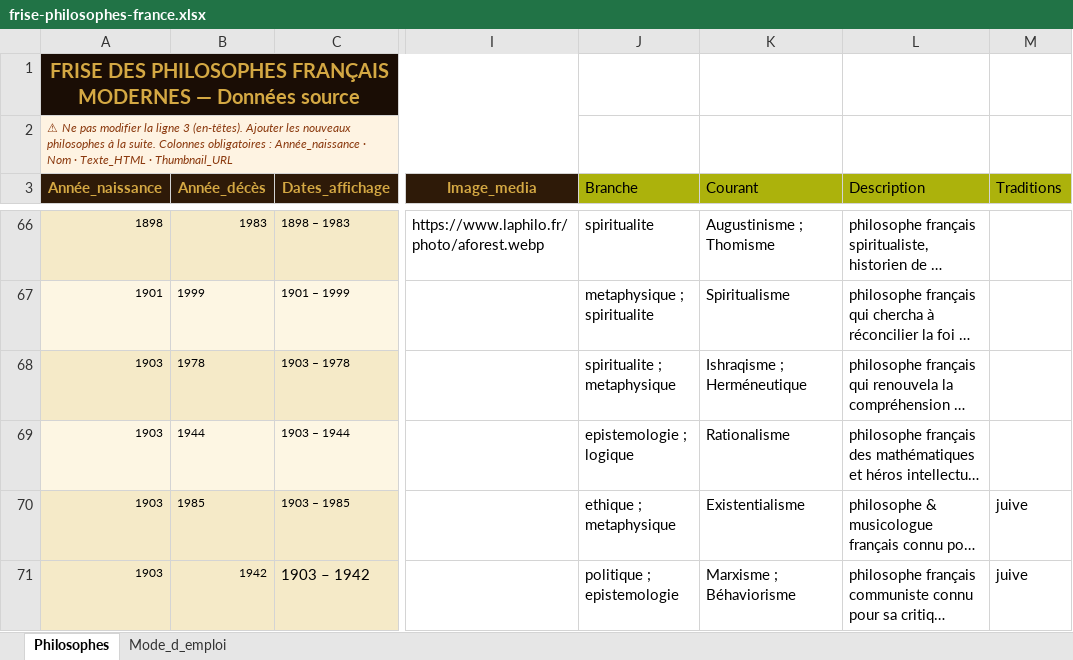
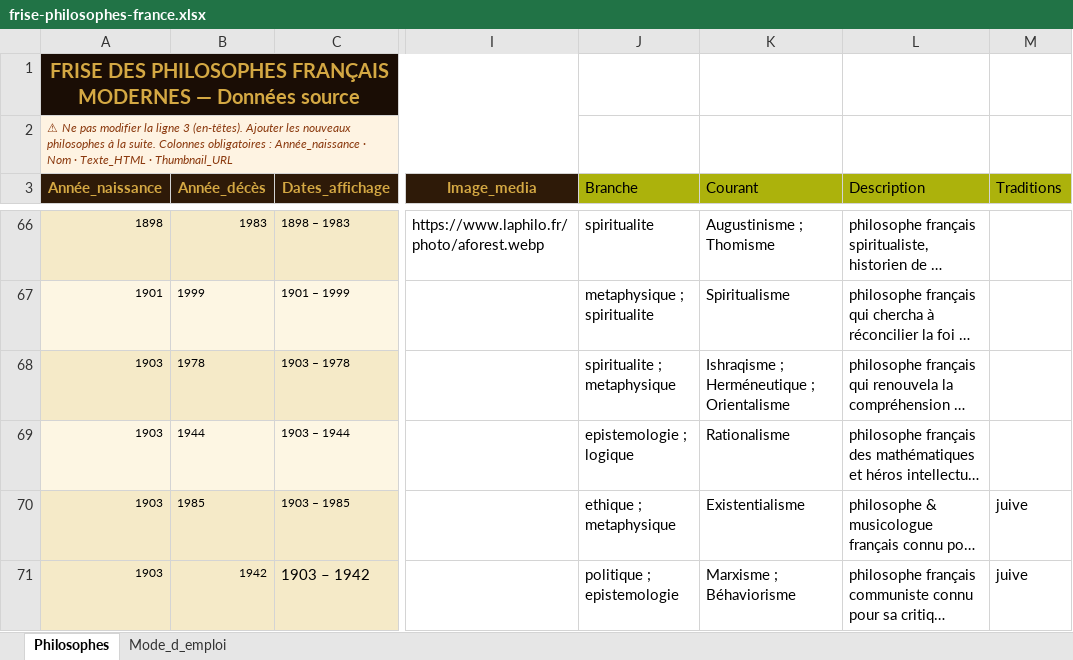
Before and after one commit to lairig/laphilo-astro, an Excel workbook: data/frise-philosophes-france.xlsx, sheet Philosophes, drawn as a sheet; only a part is shown, gaps mark what is left out; long unchanged cells end in …; values as stored, in another font and other column widths than the file's, no borders; the diff covers the shown part only; the diff names each change by its address in the sheet, - before the commit and + after, or states it on an @@ line.

```diff
--- a/data/frise-philosophes-france.xlsx (sheet Philosophes)
+++ b/data/frise-philosophes-france.xlsx (sheet Philosophes)
-K68 (Courant): Ishraqisme ; Herméneutique
+K68 (Courant): Ishraqisme ; Herméneutique ; Orientalisme
```
Also changed, not shown: 1 added row and 11 edited cells elsewhere in this sheet, data/frise-courant-pensee-occidental.xlsx, data/frise-philosophes-americains.xlsx, 11 other files.
